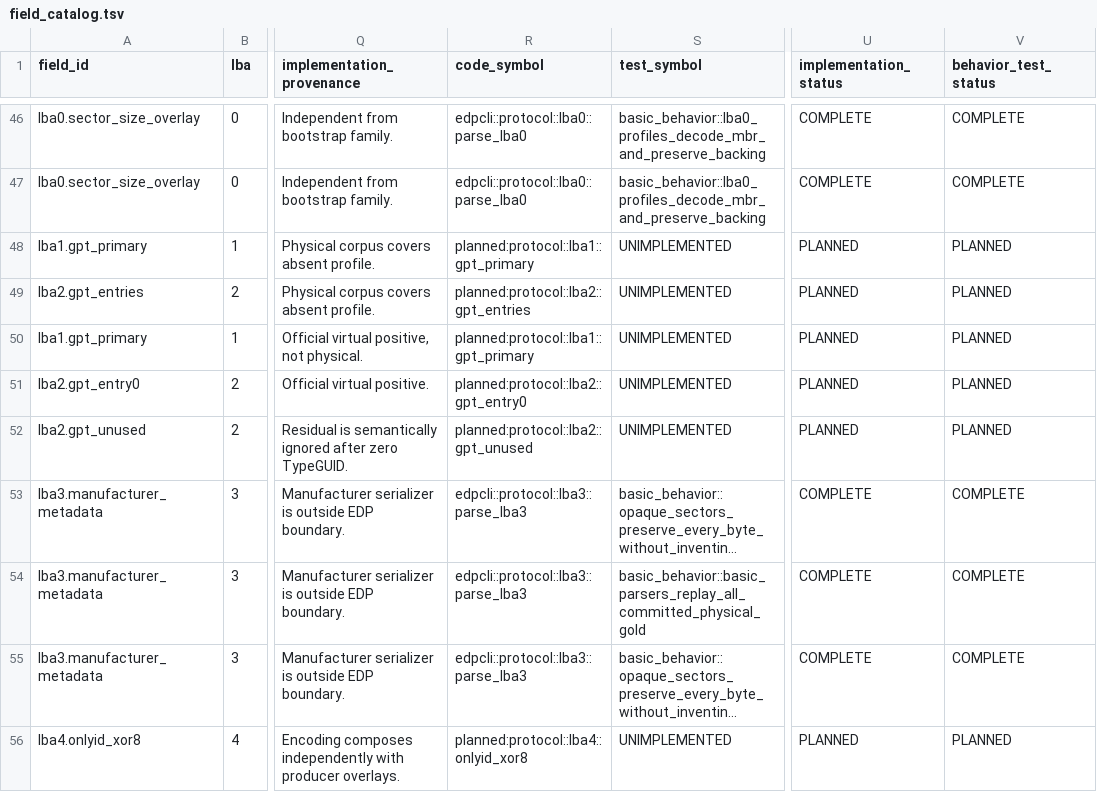
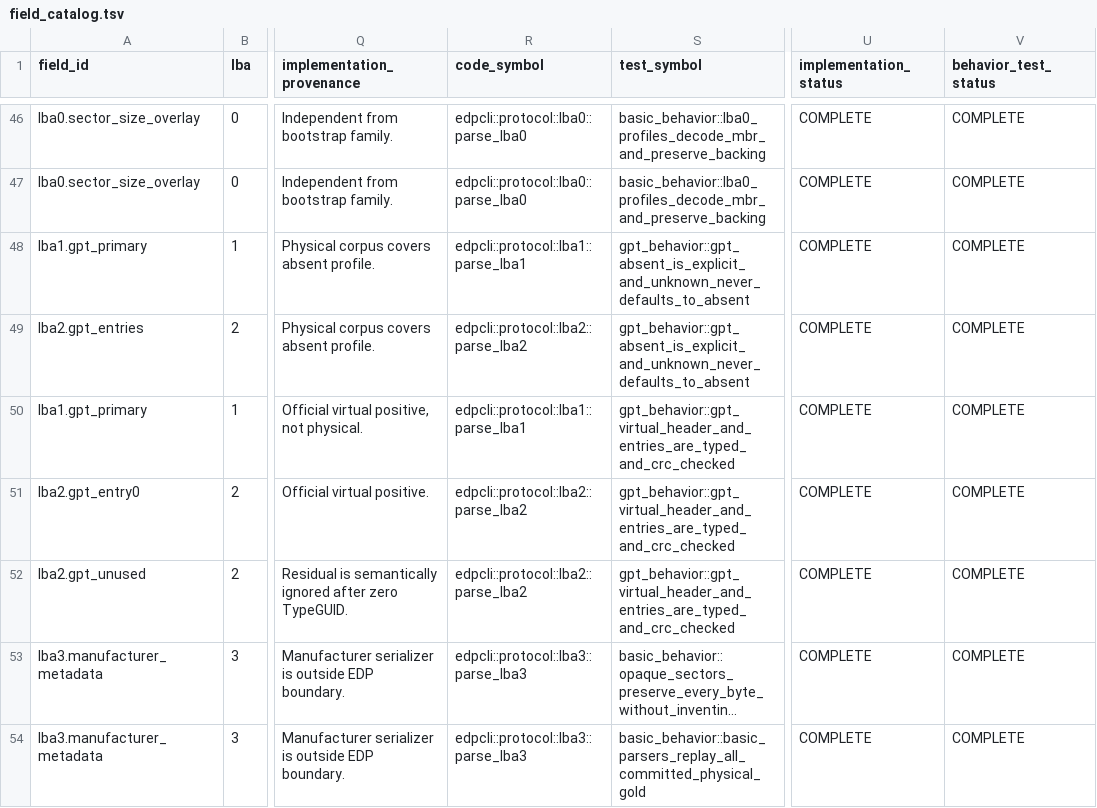
Before and after one commit to Evolution404/edpcli, a TSV file: audit/protocol/field_catalog.tsv, drawn as a sheet; only a part is shown, gaps mark what is left out; the shorter side is filled out with more unchanged rows; long unchanged cells end in …; the diff names each change by its address in the sheet, - before the commit and + after, or states it on an @@ line.

Commit message:
feat: parse GPT headers and entries with explicit validation bounds

```diff
--- a/audit/protocol/field_catalog.tsv
+++ b/audit/protocol/field_catalog.tsv
-R48 (code_symbol): planned:protocol::lba1::gpt_primary
+R48 (code_symbol): edpcli::protocol::lba1::parse_lba1
-S48:S49 (test_symbol): UNIMPLEMENTED
+S48:S49 (test_symbol): gpt_behavior::gpt_absent_is_explicit_and_unknown_never_defaults_to_absent
-U48:U52 (implementation_status): PLANNED
+U48:U52 (implementation_status): COMPLETE
-V48:V52 (behavior_test_status): PLANNED
+V48:V52 (behavior_test_status): COMPLETE
-R49 (code_symbol): planned:protocol::lba2::gpt_entries
+R49 (code_symbol): edpcli::protocol::lba2::parse_lba2
-R50 (code_symbol): planned:protocol::lba1::gpt_primary
+R50 (code_symbol): edpcli::protocol::lba1::parse_lba1
-S50:S52 (test_symbol): UNIMPLEMENTED
+S50:S52 (test_symbol): gpt_behavior::gpt_virtual_header_and_entries_are_typed_and_crc_checked
-R51 (code_symbol): planned:protocol::lba2::gpt_entry0
+R51 (code_symbol): edpcli::protocol::lba2::parse_lba2
-R52 (code_symbol): planned:protocol::lba2::gpt_unused
+R52 (code_symbol): edpcli::protocol::lba2::parse_lba2
```
Also changed, not shown: 7 other files.
